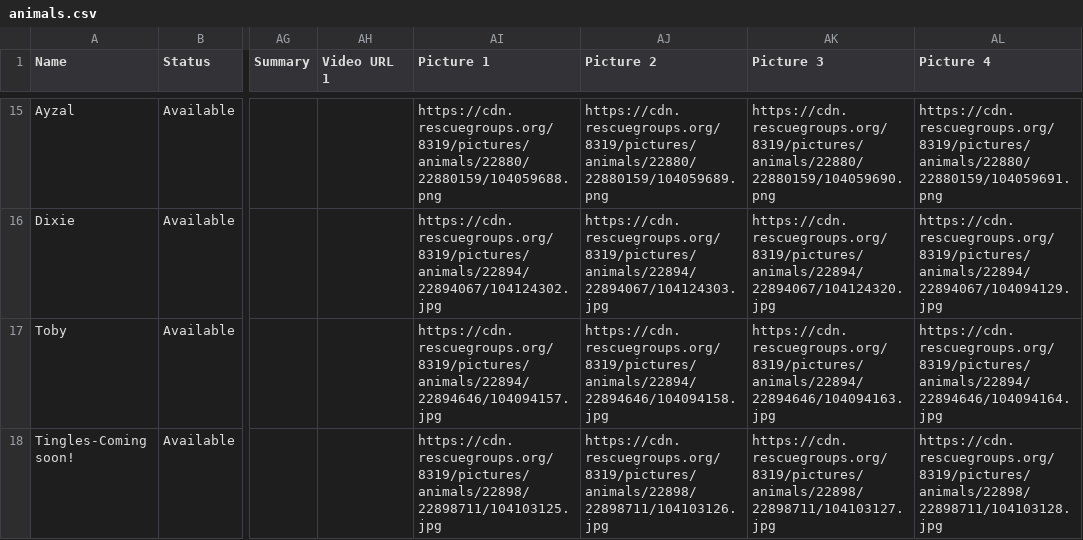
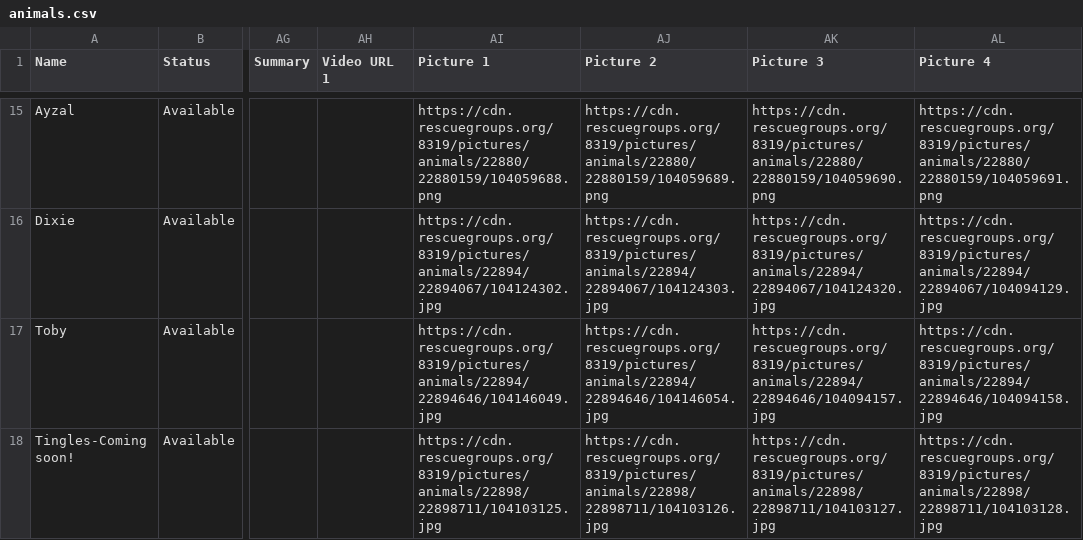
Before and after one commit to UnitedDobermanRescue/UDR, a CSV file: animals.csv, drawn as a sheet; only a part is shown, gaps mark what is left out; the diff names each change by its address in the sheet, - before the commit and + after, or states it on an @@ line.

```diff
--- a/animals.csv
+++ b/animals.csv
-AI17 (Picture 1): https://cdn.rescuegroups.org/8319/pictures/animals/22894/22894646/104094157.jpg
+AI17 (Picture 1): https://cdn.rescuegroups.org/8319/pictures/animals/22894/22894646/104146049.jpg
-AJ17 (Picture 2): https://cdn.rescuegroups.org/8319/pictures/animals/22894/22894646/104094158.jpg
+AJ17 (Picture 2): https://cdn.rescuegroups.org/8319/pictures/animals/22894/22894646/104146054.jpg
-AK17 (Picture 3): https://cdn.rescuegroups.org/8319/pictures/animals/22894/22894646/104094163.jpg
+AK17 (Picture 3): https://cdn.rescuegroups.org/8319/pictures/animals/22894/22894646/104094157.jpg
-AL17 (Picture 4): https://cdn.rescuegroups.org/8319/pictures/animals/22894/22894646/104094164.jpg
+AL17 (Picture 4): https://cdn.rescuegroups.org/8319/pictures/animals/22894/22894646/104094158.jpg
```
Also changed, not shown: 1 other file.
